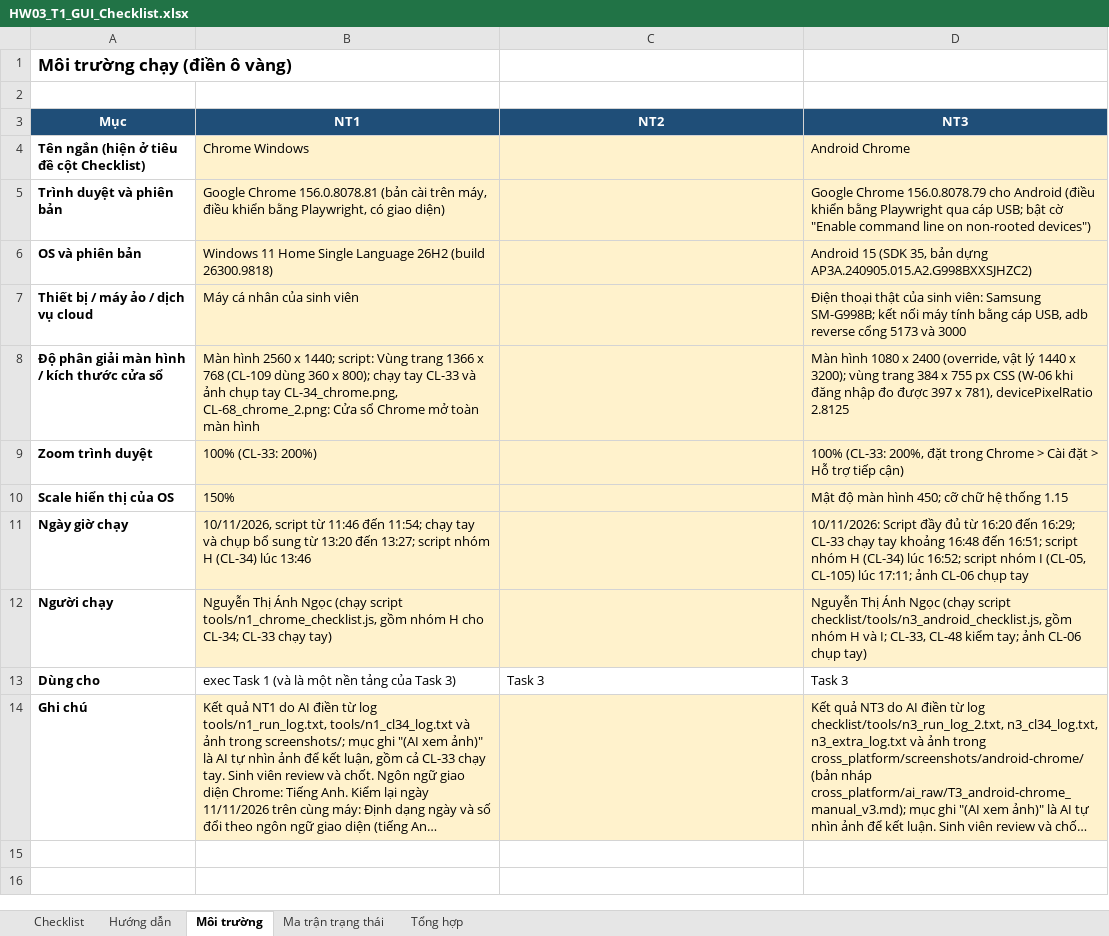
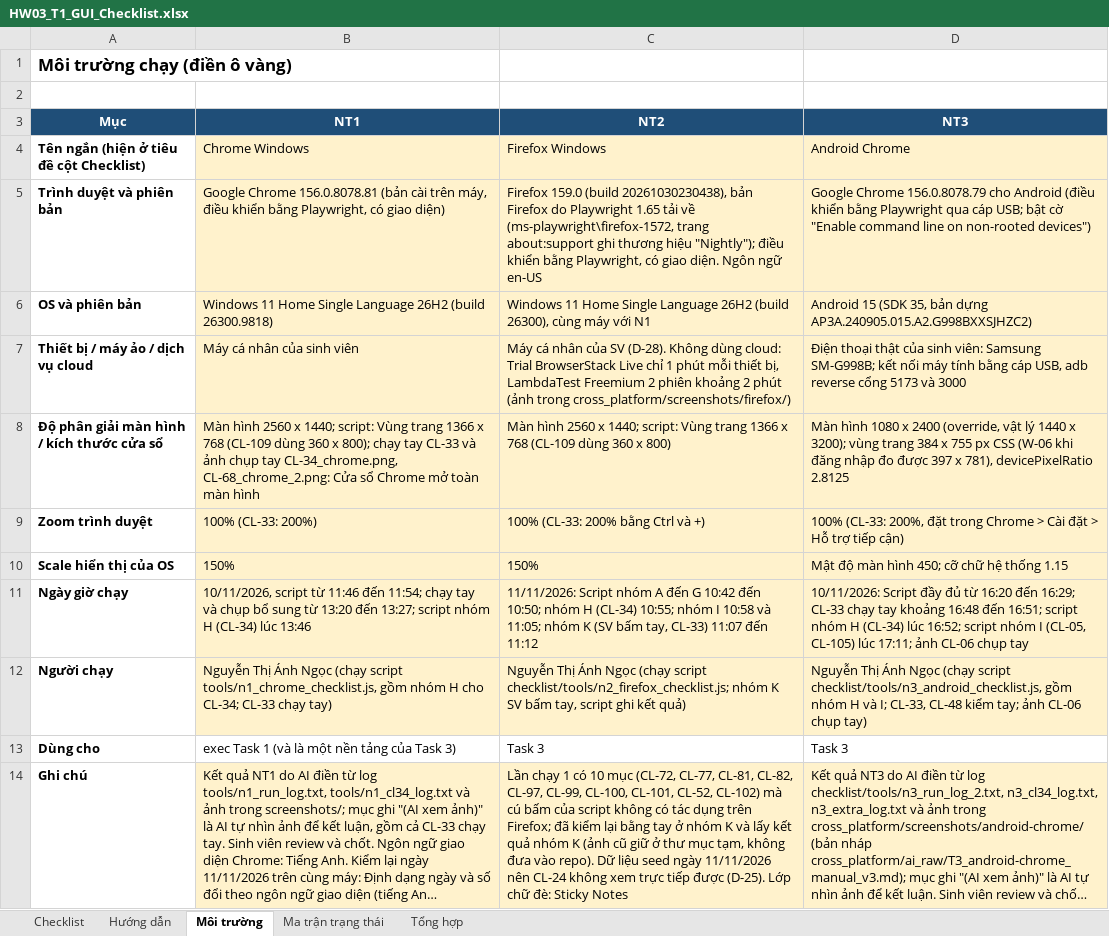
Before and after one commit to angquoc/software-testing-2026-HW03, an Excel workbook: checklist/HW03_T1_GUI_Checklist.xlsx, sheet Môi trường, drawn as a sheet; long unchanged cells end in …; values as stored, in another font and other column widths than the file's, no borders; the diff names each change by its address in the sheet, - before the commit and + after, or states it on an @@ line.

Commit message:
[T3][firefox] Record N2 results in checklist

```diff
--- a/checklist/HW03_T1_GUI_Checklist.xlsx (sheet Môi trường)
+++ b/checklist/HW03_T1_GUI_Checklist.xlsx (sheet Môi trường)
-C4 (NT2): (empty)
+C4 (NT2): Firefox Windows
-C5 (NT2): (empty)
+C5 (NT2): Firefox 159.0 (build 20261030230438), bản Firefox do Playwright 1.65 tải về (ms-playwright\firefox-1572, trang about:support ghi thương hiệu "Nightly"); điều khiển bằng Playwright, có giao diện. Ngôn ngữ en-US
-C6 (NT2): (empty)
+C6 (NT2): Windows 11 Home Single Language 26H2 (build 26300), cùng máy với N1
-C7 (NT2): (empty)
+C7 (NT2): Máy cá nhân của SV (D-28). Không dùng cloud: Trial BrowserStack Live chỉ 1 phút mỗi thiết bị, LambdaTest Freemium 2 phiên khoảng 2 phút (ảnh trong cross_platform/screenshots/firefox/)
-C8 (NT2): (empty)
+C8 (NT2): Màn hình 2560 x 1440; script: Vùng trang 1366 x 768 (CL-109 dùng 360 x 800)
-C9 (NT2): (empty)
+C9 (NT2): 100% (CL-33: 200% bằng Ctrl và +)
-C10 (NT2): (empty)
+C10 (NT2): 150%
-C11 (NT2): (empty)
+C11 (NT2): 11/11/2026: Script nhóm A đến G 10:42 đến 10:50; nhóm H (CL-34) 10:55; nhóm I 10:58 và 11:05; nhóm K (SV bấm tay, CL-33) 11:07 đến 11:12
-C12 (NT2): (empty)
+C12 (NT2): Nguyễn Thị Ánh Ngọc (chạy script checklist/tools/n2_firefox_checklist.js; nhóm K SV bấm tay, script ghi kết quả)
-C14 (NT2): (empty)
+C14 (NT2): Lần chạy 1 có 10 mục (CL-72, CL-77, CL-81, CL-82, CL-97, CL-99, CL-100, CL-101, CL-52, CL-102) mà cú bấm của script không có tác dụng trên Firefox; đã kiểm lại bằng tay ở nhóm K và lấy kết quả nhóm K (ảnh cũ giữ ở thư mục tạm, không đưa vào repo). Dữ liệu seed ngày 11/11/2026 nên CL-24 không xem trực tiếp được (D-25). Lớp chữ đè: Sticky Notes
```
Also changed, not shown: sheet Checklist, sheet Tổng hợp, sheet Ma trận trạng thái.
